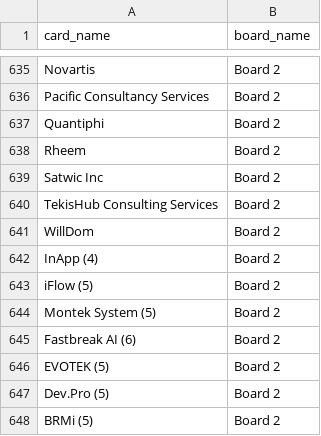
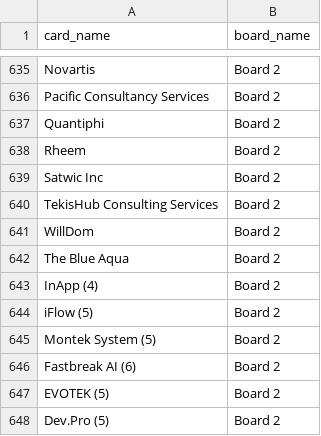
Before and after one commit to Falinkaz/autofdboardv1, a CSV file: cards_export.csv, drawn as a sheet; only a part is shown, gaps mark what is left out; the shorter side is filled out with more unchanged rows.

```diff
--- a/cards_export.csv
+++ b/cards_export.csv
@@ -642,2 +642,3 @@ TekisHub Consulting Services,Board 2
 WillDom,Board 2
+The Blue Aqua,Board 2
 InApp (4),Board 2
```
